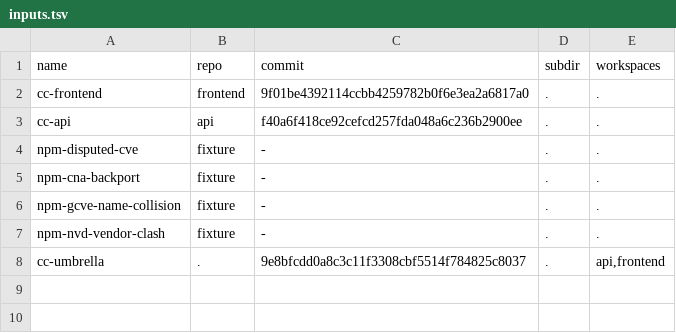
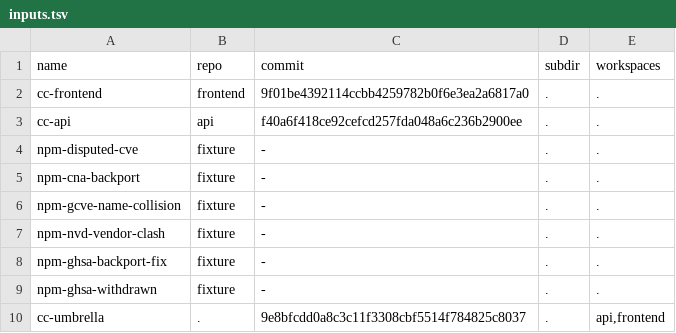
Before and after one commit to CodeClarityCE/codeclarity-dev, a TSV file: scripts/benchmark/inputs.tsv, drawn as a sheet; the diff names each change by its address in the sheet, - before the commit and + after, or states it on an @@ line.

```diff
--- a/scripts/benchmark/inputs.tsv
+++ b/scripts/benchmark/inputs.tsv
+row 8: npm-ghsa-backport-fix | fixture | - | . | .
+row 9: npm-ghsa-withdrawn | fixture | - | . | .
```
Also changed, not shown: 8 other files.
